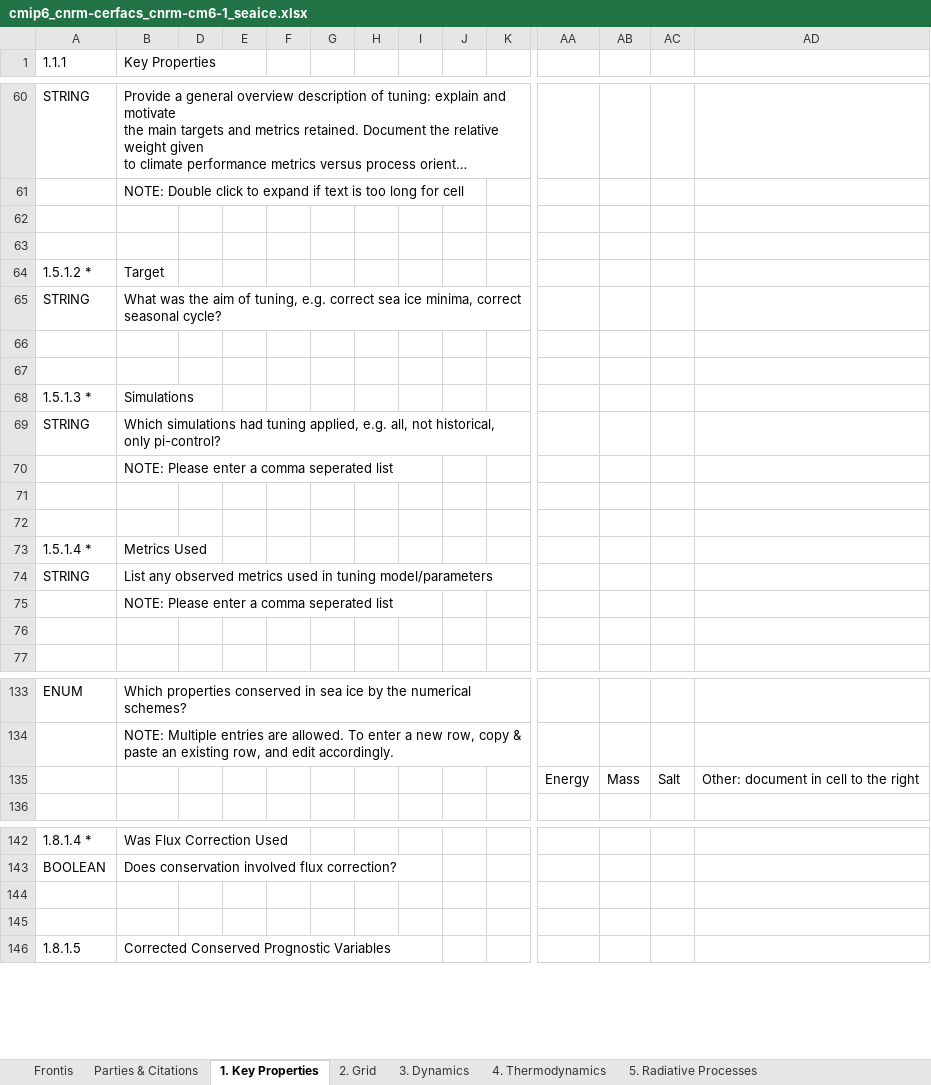
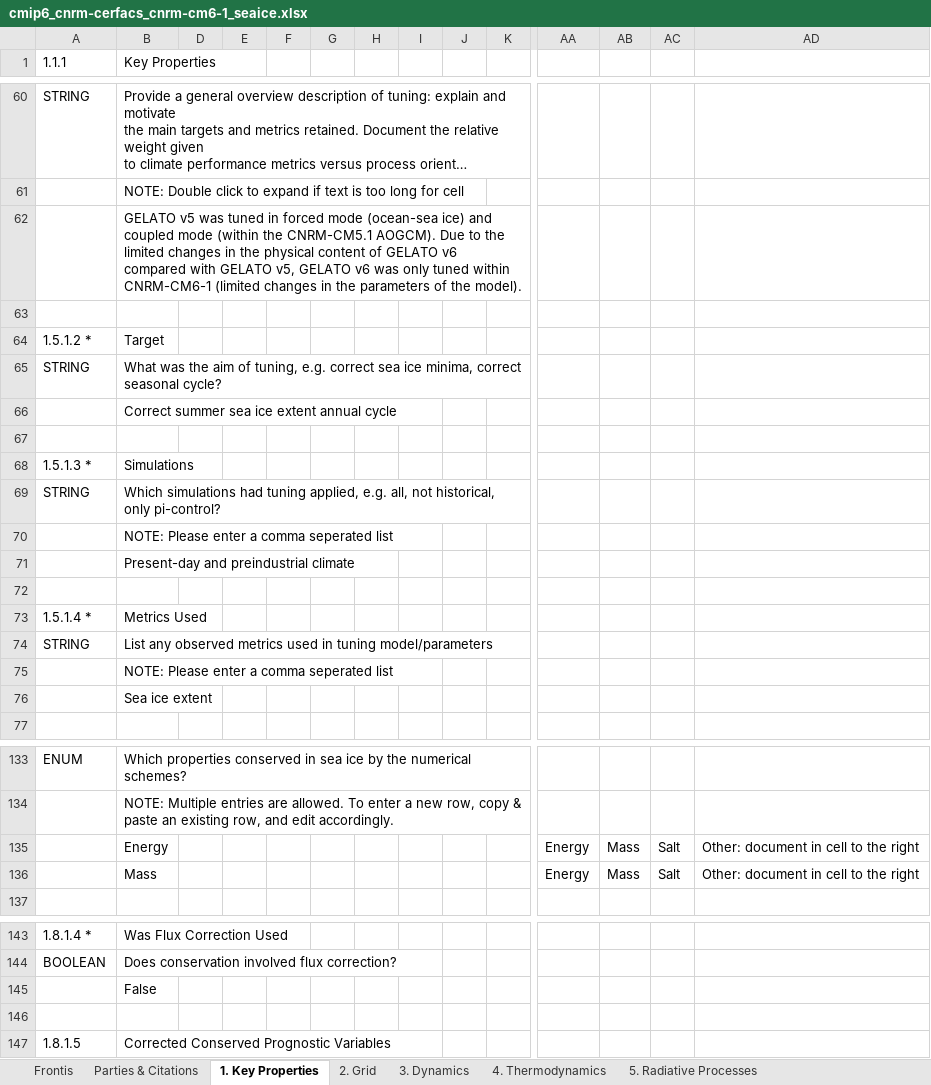
Before and after one commit to ES-DOC-INSTITUTIONAL/cnrm-cerfacs, an Excel workbook: cmip6/models/cnrm-cm6-1/cmip6_cnrm-cerfacs_cnrm-cm6-1_seaice.xlsx, sheet 1. Key Properties, drawn as a sheet; only a part is shown, gaps mark what is left out; long unchanged cells end in …; values as stored, in another font and other column widths than the file's, no cell formats; addresses are those after the commit; rows hold the shown columns only; the diff covers the shown part only; the diff names each change by its address in the sheet, - before the commit and + after, or states it on an @@ line.

Commit message:
sea-ice doc for cnrm-cm6-1 received from David Salas on 22.03.2021

```diff
--- a/cmip6/models/cnrm-cm6-1/cmip6_cnrm-cerfacs_cnrm-cm6-1_seaice.xlsx (sheet 1. Key Properties)
+++ b/cmip6/models/cnrm-cm6-1/cmip6_cnrm-cerfacs_cnrm-cm6-1_seaice.xlsx (sheet 1. Key Properties)
-B62 (Key Properties): (empty)
+B62 (Key Properties): GELATO v5 was tuned in forced mode (ocean-sea ice) and coupled mode (within the CNRM-CM5.1 AOGCM). Due to the limited changes in the physical content of GELATO v6 compared with GELATO v5, GELATO v6 was only tuned within CNRM-CM6-1 (limited changes in the parameters of the model).
-B66 (Key Properties): (empty)
+B66 (Key Properties): Correct summer sea ice extent annual cycle
-B71 (Key Properties): (empty)
+B71 (Key Properties): Present-day and preindustrial climate
-B76 (Key Properties): (empty)
+B76 (Key Properties): Sea ice extent
-B135 (Key Properties): (empty)
+B135 (Key Properties): Energy
+row 136:  | Mass |  |  |  |  |  |  |  |  | Energy | Mass | Salt | Other: document in cell to the right
-B145 (Key Properties): (empty)
+B145 (Key Properties): False
```
Also changed, not shown: 9 edited cells elsewhere in this sheet, sheet 4. Thermodynamics, sheet 2. Grid, sheet 5. Radiative Processes, sheet Frontis, sheet 3. Dynamics, sheet Parties & Citations, cell formats, 1 other file.
